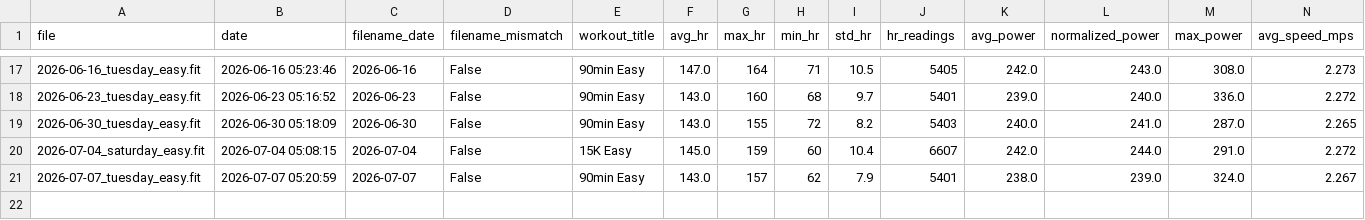
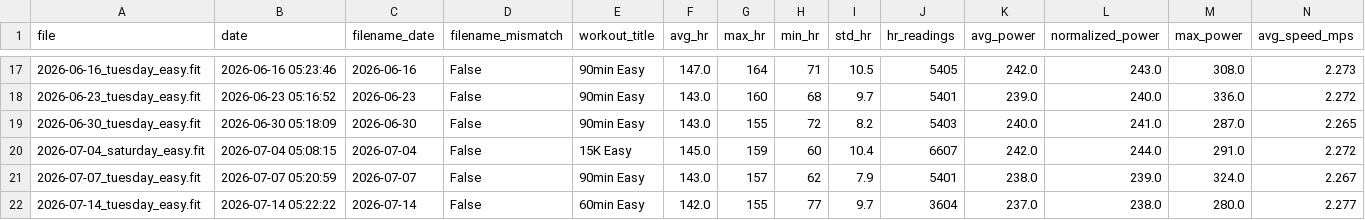
Before and after one commit to jvinodraj/theEagle, a CSV file: reports/easy/hr_improvement_analysis.csv, drawn as a sheet; only a part is shown, gaps mark what is left out; rows hold the shown columns only; the diff names each change by its address in the sheet, - before the commit and + after, or states it on an @@ line.

Commit message:
Report as of 14/7

```diff
--- a/reports/easy/hr_improvement_analysis.csv
+++ b/reports/easy/hr_improvement_analysis.csv
+row 22: 2026-07-14_tuesday_easy.fit | 2026-07-14 05:22:22 | 2026-07-14 | False | 60min Easy | 142.0 | 155 | 77 | 9.7 | 3604 | 237.0 | 238.0 | 280.0 | 2.277
```
Also changed, not shown: reports/strength/strength_endurance_sessions.csv, reports/strength/strength_recovery_interaction.csv, 6 other files.
